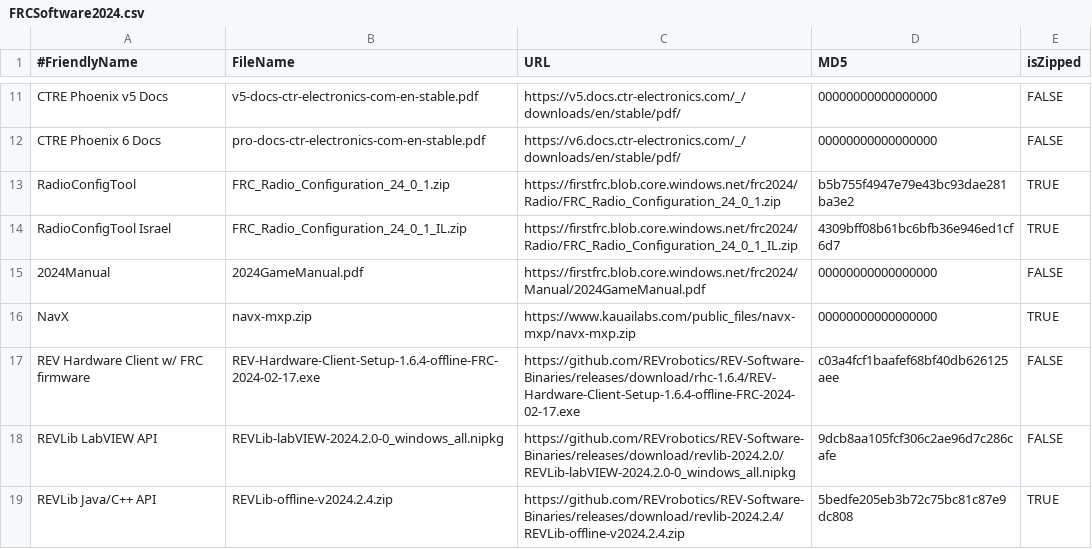
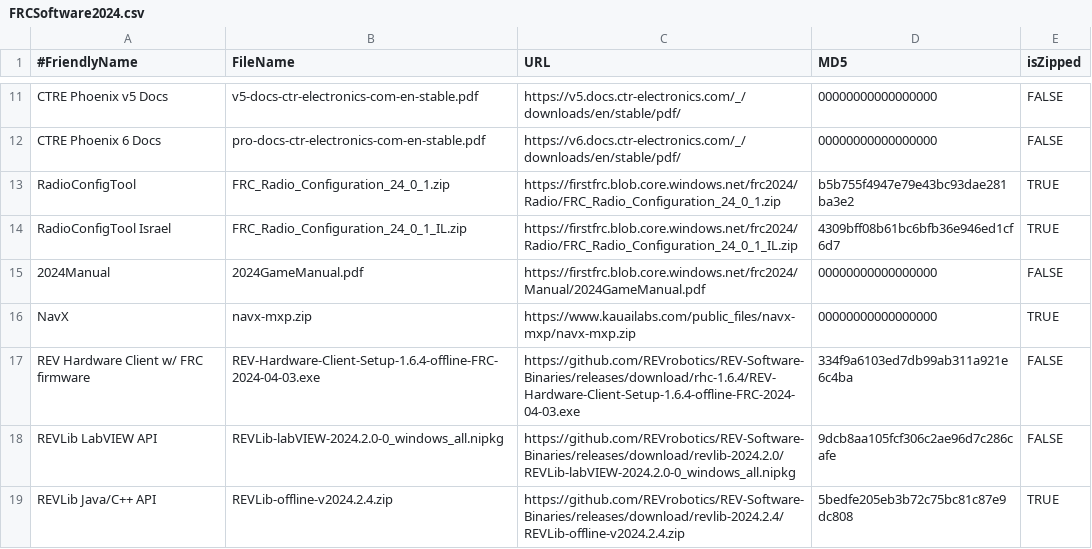
Before and after one commit to JamieSinn/CSA-USB-Tool, a CSV file: FRCSoftware2024.csv, drawn as a sheet; only a part is shown, gaps mark what is left out.

```diff
--- a/FRCSoftware2024.csv
+++ b/FRCSoftware2024.csv
@@ -16,3 +16,3 @@ RadioConfigTool Israel,FRC_Radio_Configuration_24_0_1_IL.zip,https://firstfrc.bl
 NavX,navx-mxp.zip,https://www.kauailabs.com/public_files/navx-mxp/navx-mxp.zip,00000000000000000,TRUE
-REV Hardware Client w/ FRC firmware,REV-Hardware-Client-Setup-1.6.4-offline-FRC-2024-02-17.exe,https://github.com/REVrobotics/REV-Software-Binaries/releases/download/rhc-1.6.4/REV-Hardware-Client-Setup-1.6.4-offline-FRC-2024-02-17.exe,c03a4fcf1baafef68bf40db626125aee,FALSE
+REV Hardware Client w/ FRC firmware,REV-Hardware-Client-Setup-1.6.4-offline-FRC-2024-04-03.exe,https://github.com/REVrobotics/REV-Software-Binaries/releases/download/rhc-1.6.4/REV-Hardware-Client-Setup-1.6.4-offline-FRC-2024-04-03.exe,334f9a6103ed7db99ab311a921e6c4ba,FALSE
 REVLib LabVIEW API,REVLib-labVIEW-2024.2.0-0_windows_all.nipkg,https://github.com/REVrobotics/REV-Software-Binaries/releases/download/revlib-2024.2.0/REVLib-labVIEW-2024.2.0-0_windows_all.nipkg,9dcb8aa105fcf306c2ae96d7c286cafe,FALSE
```
Also changed, not shown: FTCSoftware2023.csv.
